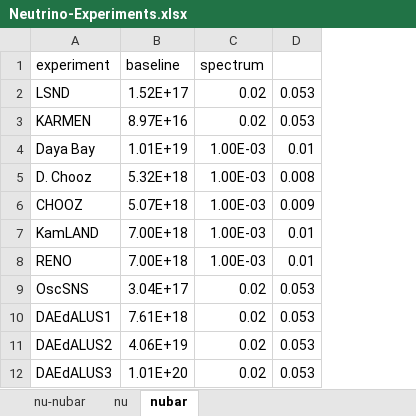
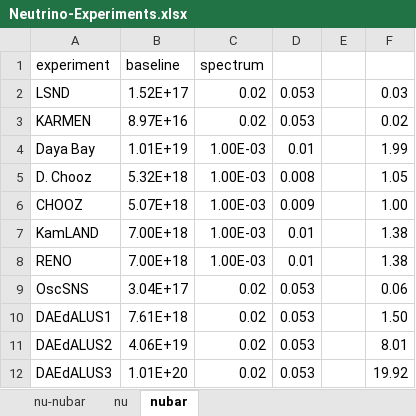
Before and after one commit to jsdiazpo/Physics-Digressions, an Excel workbook: data/Neutrino-Experiments.xlsx, sheet nubar, drawn as a sheet; values as stored, in another font and other column widths than the file's, no borders; the diff names each change by its address in the sheet, - before the commit and + after, or states it on an @@ line.

```diff
--- a/data/Neutrino-Experiments.xlsx (sheet nubar)
+++ b/data/Neutrino-Experiments.xlsx (sheet nubar)
+column E, empty
+column F, rows 2-12: 0.03 | 0.02 | 1.99 | 1.05 | 1.00 | 1.38 | 1.38 | 0.06 | 1.50 | 8.01 | 19.92
```
Also changed, not shown: sheet nu-nubar.
